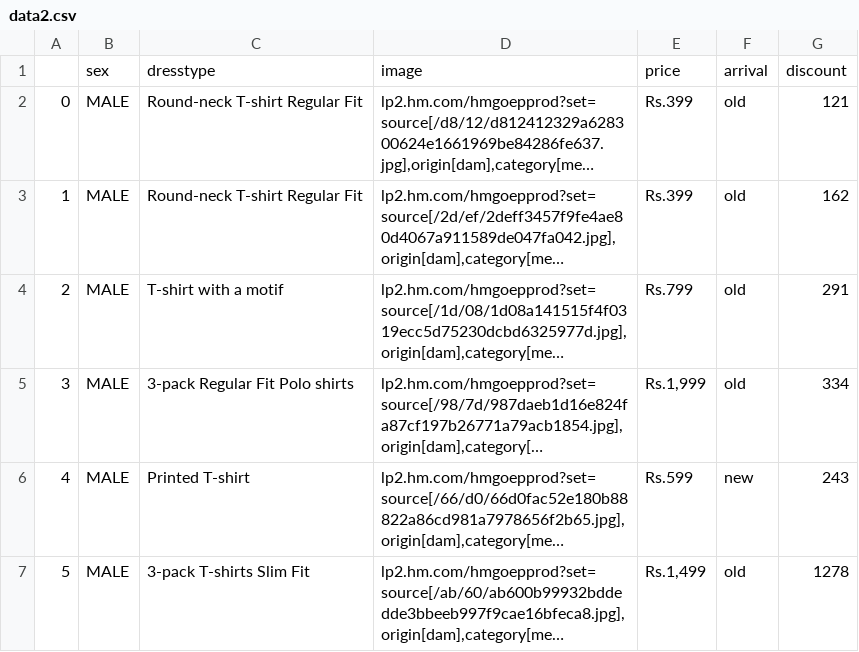
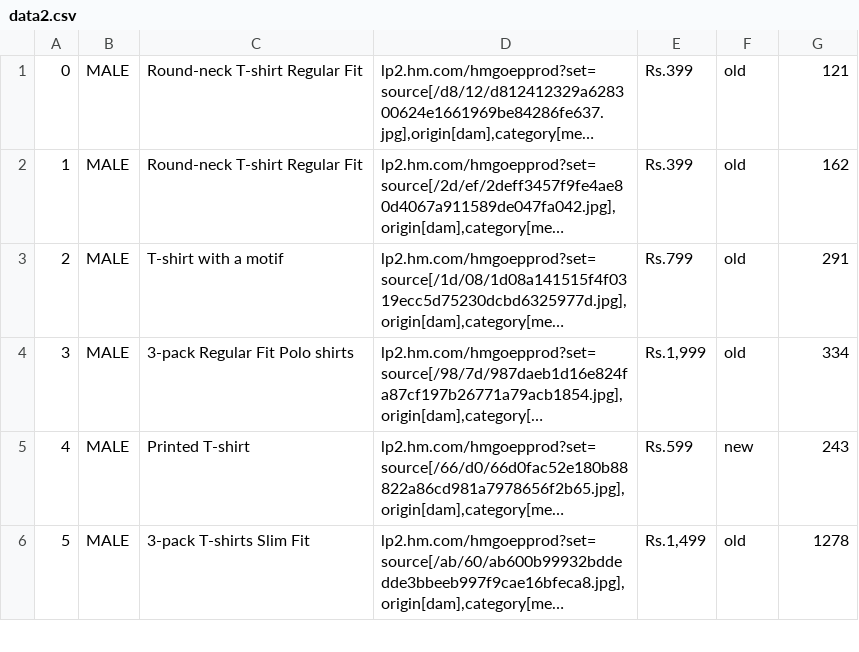
Before and after one commit to TheSYNcoder/Full-Stack-Ecommerce-Spring-Boot-React, a CSV file: data2.csv, drawn as a sheet; only a part is shown; long unchanged cells end in …; the diff names each change by its address in the sheet, - before the commit and + after, or states it on an @@ line.

```diff
--- a/data2.csv
+++ b/data2.csv
-row 1:  | sex | dresstype | image | price | arrival | discount
```
Also changed, not shown: 32 other files.
